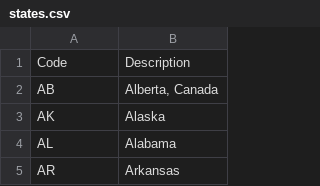
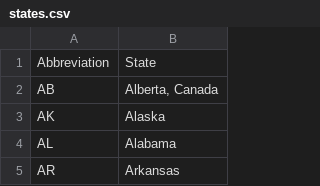
Before and after one commit to jbartz93/CS-431, a CSV file: project4/states.csv, drawn as a sheet; only a part is shown; removed rows and columns are numbered as before the commit, all else as after; the diff names each change by its address in the sheet, - before the commit and + after, or states it on an @@ line.

```diff
--- a/project4/states.csv
+++ b/project4/states.csv
-row 1: Code | Description
+row 1: Abbreviation | State
```
Also changed, not shown: project4/airports.csv, project4/carriers.csv, 1 other file.
